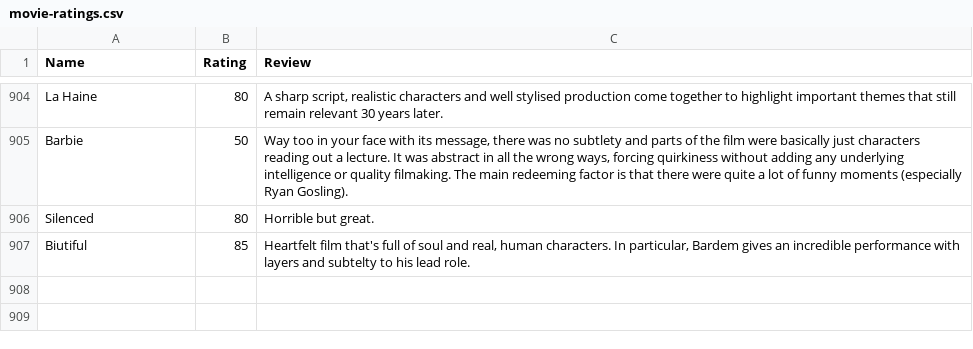
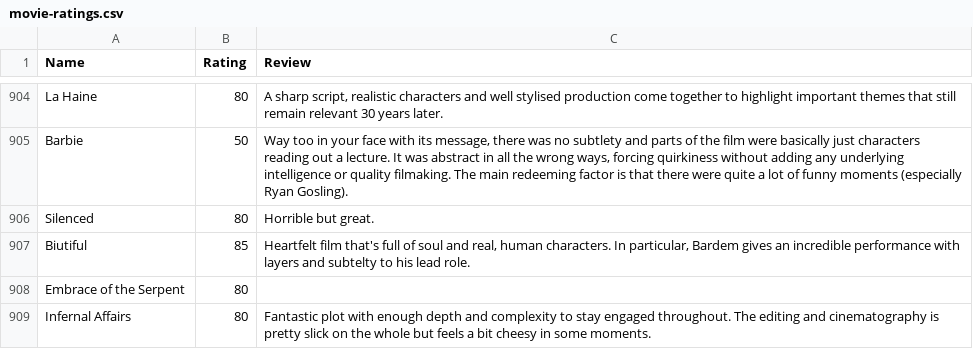
Before and after one commit to CScho96/Film-list, a CSV file: _data/movie-ratings.csv, drawn as a sheet; only a part is shown, gaps mark what is left out; the diff names each change by its address in the sheet, - before the commit and + after, or states it on an @@ line.

Commit message:
Update movie-ratings.csv

```diff
--- a/_data/movie-ratings.csv
+++ b/_data/movie-ratings.csv
+row 908: Embrace of the Serpent | 80
+row 909: Infernal Affairs | 80 | Fantastic plot with enough depth and complexity to stay engaged throughout. The editing and cinematography is pretty slick on the whole but feels a bit cheesy in some moments.
```
